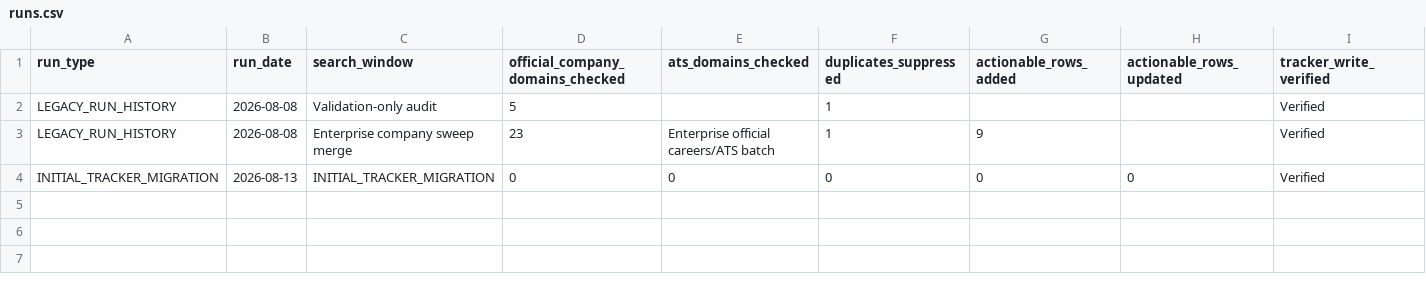
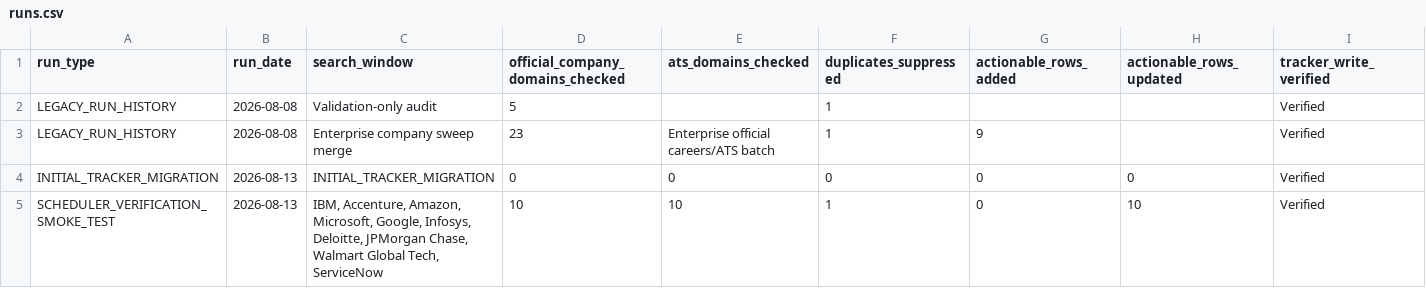
Before and after one commit to swarup3457/atlas-career-intelligence, a CSV file: data/runs.csv, drawn as a sheet; only a part is shown; rows hold the shown columns only; the diff names each change by its address in the sheet, - before the commit and + after, or states it on an @@ line.

Commit message:
SCHEDULER_VERIFICATION_SMOKE_TEST

```diff
--- a/data/runs.csv
+++ b/data/runs.csv
+row 5: SCHEDULER_VERIFICATION_SMOKE_TEST | 2026-08-13 | IBM, Accenture, Amazon, Microsoft, Google, Infosys, Deloitte, JPMorgan Chase, Walmart Global Tech, ServiceNow | 10 | 10 | 1 | 0 | 10 | Verified
```
